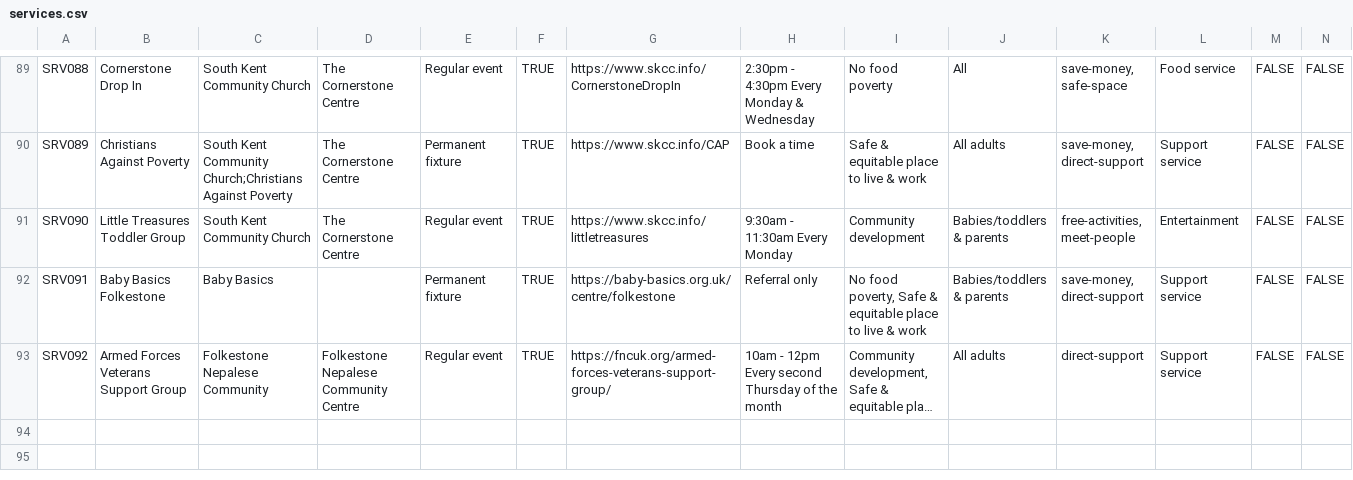
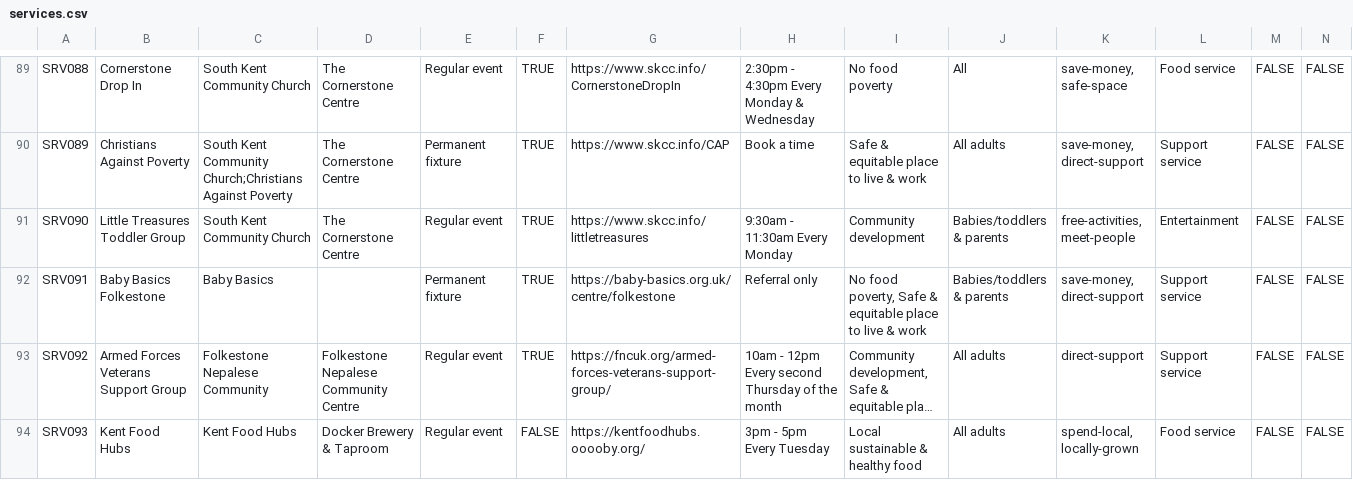
Before and after one commit to deelion/folkestone-hythe-community-directory, a CSV file: data/services.csv, drawn as a sheet; only a part is shown, gaps mark what is left out; long unchanged cells end in …; rows hold the shown columns only; the diff names each change by its address in the sheet, - before the commit and + after, or states it on an @@ line.

Commit message:
small data update

```diff
--- a/data/services.csv
+++ b/data/services.csv
+row 94: SRV093 | Kent Food Hubs | Kent Food Hubs | Docker Brewery & Taproom | Regular event | FALSE | https://kentfoodhubs.ooooby.org/ | 3pm - 5pm Every Tuesday | Local sustainable & healthy food | All adults | spend-local, locally-grown | Food service | FALSE | FALSE
```
Also changed, not shown: data/locations.csv.
